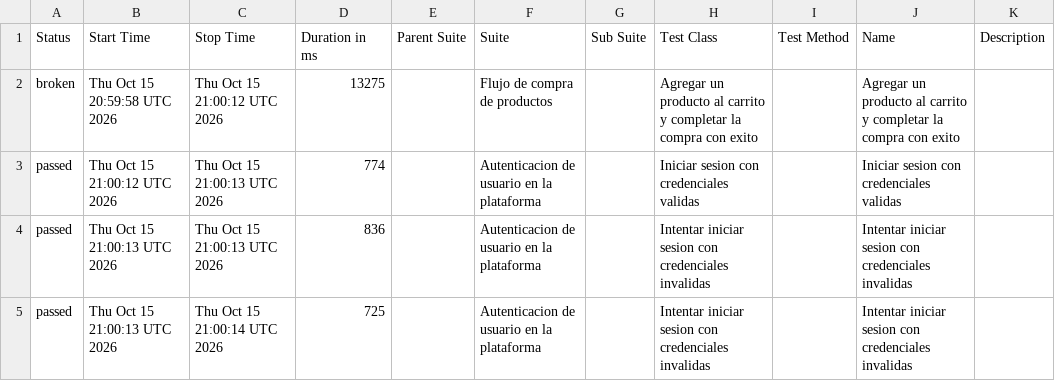
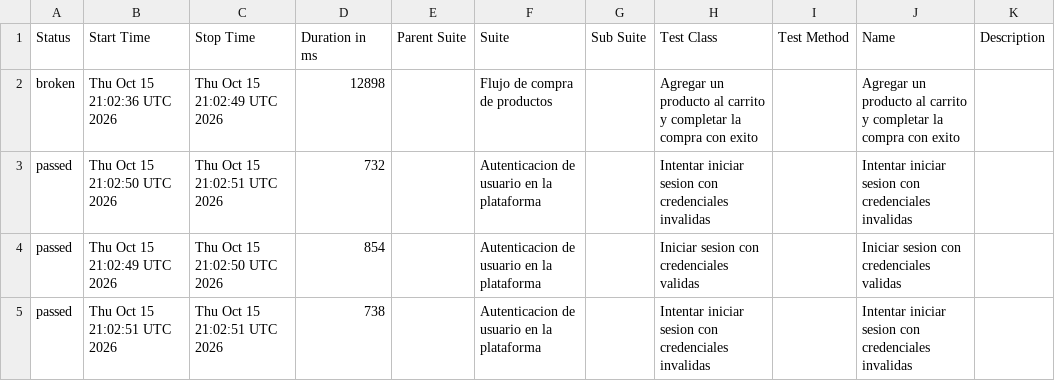
Before and after one commit to BJValdiviezo/java-selenium-cucumber-e2e-framework, a CSV file: data/suites.csv, drawn as a sheet.

```diff
--- a/data/suites.csv
+++ b/data/suites.csv
@@ -1,5 +1,5 @@
 "Status","Start Time","Stop Time","Duration in ms","Parent Suite","Suite","Sub Suite","Test Class","Test Method","Name","Description"
-"broken","Thu Oct 15 20:59:58 UTC 2026","Thu Oct 15 21:00:12 UTC 2026","13275","","Flujo de compra de productos","","Agregar un producto al carrito y completar la compra con exito","","Agregar un producto al carrito y completar la compra con exito",""
-"passed","Thu Oct 15 21:00:12 UTC 2026","Thu Oct 15 21:00:13 UTC 2026","774","","Autenticacion de usuario en la plataforma","","Iniciar sesion con credenciales validas","","Iniciar sesion con credenciales validas",""
-"passed","Thu Oct 15 21:00:13 UTC 2026","Thu Oct 15 21:00:13 UTC 2026","836","","Autenticacion de usuario en la plataforma","","Intentar iniciar sesion con credenciales invalidas","","Intentar iniciar sesion con credenciales invalidas",""
-"passed","Thu Oct 15 21:00:13 UTC 2026","Thu Oct 15 21:00:14 UTC 2026","725","","Autenticacion de usuario en la plataforma","","Intentar iniciar sesion con credenciales invalidas","","Intentar iniciar sesion con credenciales invalidas",""
+"broken","Thu Oct 15 21:02:36 UTC 2026","Thu Oct 15 21:02:49 UTC 2026","12898","","Flujo de compra de productos","","Agregar un producto al carrito y completar la compra con exito","","Agregar un producto al carrito y completar la compra con exito",""
+"passed","Thu Oct 15 21:02:50 UTC 2026","Thu Oct 15 21:02:51 UTC 2026","732","","Autenticacion de usuario en la plataforma","","Intentar iniciar sesion con credenciales invalidas","","Intentar iniciar sesion con credenciales invalidas",""
+"passed","Thu Oct 15 21:02:49 UTC 2026","Thu Oct 15 21:02:50 UTC 2026","854","","Autenticacion de usuario en la plataforma","","Iniciar sesion con credenciales validas","","Iniciar sesion con credenciales validas",""
+"passed","Thu Oct 15 21:02:51 UTC 2026","Thu Oct 15 21:02:51 UTC 2026","738","","Autenticacion de usuario en la plataforma","","Intentar iniciar sesion con credenciales invalidas","","Intentar iniciar sesion con credenciales invalidas",""
```
Also changed, not shown: data/behaviors.csv, 35 other files.
